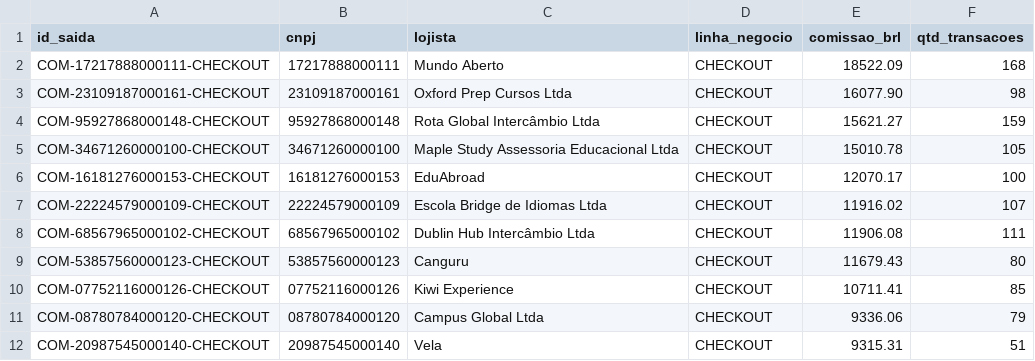
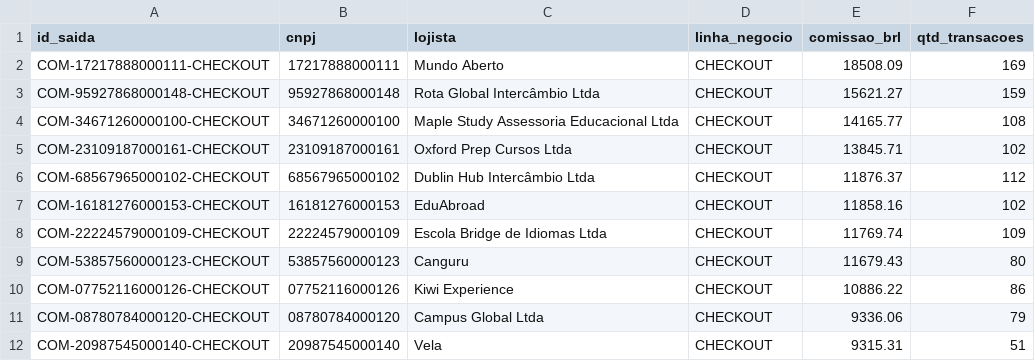
Before and after one commit to LandLandeiro/lucca-fechamento-mensal, a CSV file: saida/comissoes_por_lojista.csv, drawn as a sheet; only a part is shown.

```diff
--- a/saida/comissoes_por_lojista.csv
+++ b/saida/comissoes_por_lojista.csv
@@ -1,11 +1,11 @@
 id_saida;cnpj;lojista;linha_negocio;comissao_brl;qtd_transacoes
-COM-17217888000111-CHECKOUT;17217888000111;Mundo Aberto;CHECKOUT;18522.09;168
-COM-23109187000161-CHECKOUT;23109187000161;Oxford Prep Cursos Ltda;CHECKOUT;16077.90;98
+COM-17217888000111-CHECKOUT;17217888000111;Mundo Aberto;CHECKOUT;18508.09;169
 COM-95927868000148-CHECKOUT;95927868000148;Rota Global Intercâmbio Ltda;CHECKOUT;15621.27;159
-COM-34671260000100-CHECKOUT;34671260000100;Maple Study Assessoria Educacional Ltda;CHECKOUT;15010.78;105
-COM-16181276000153-CHECKOUT;16181276000153;EduAbroad;CHECKOUT;12070.17;100
-COM-22224579000109-CHECKOUT;22224579000109;Escola Bridge de Idiomas Ltda;CHECKOUT;11916.02;107
-COM-68567965000102-CHECKOUT;68567965000102;Dublin Hub Intercâmbio Ltda;CHECKOUT;11906.08;111
+COM-34671260000100-CHECKOUT;34671260000100;Maple Study Assessoria Educacional Ltda;CHECKOUT;14165.77;108
+COM-23109187000161-CHECKOUT;23109187000161;Oxford Prep Cursos Ltda;CHECKOUT;13845.71;102
+COM-68567965000102-CHECKOUT;68567965000102;Dublin Hub Intercâmbio Ltda;CHECKOUT;11876.37;112
+COM-16181276000153-CHECKOUT;16181276000153;EduAbroad;CHECKOUT;11858.16;102
+COM-22224579000109-CHECKOUT;22224579000109;Escola Bridge de Idiomas Ltda;CHECKOUT;11769.74;109
 COM-53857560000123-CHECKOUT;53857560000123;Canguru;CHECKOUT;11679.43;80
-COM-07752116000126-CHECKOUT;07752116000126;Kiwi Experience;CHECKOUT;10711.41;85
+COM-07752116000126-CHECKOUT;07752116000126;Kiwi Experience;CHECKOUT;10886.22;86
 COM-08780784000120-CHECKOUT;08780784000120;Campus Global Ltda;CHECKOUT;9336.06;79
```
Also changed, not shown: saida/notas_a_emitir.csv, saida/rastro.csv, 8 other files.
